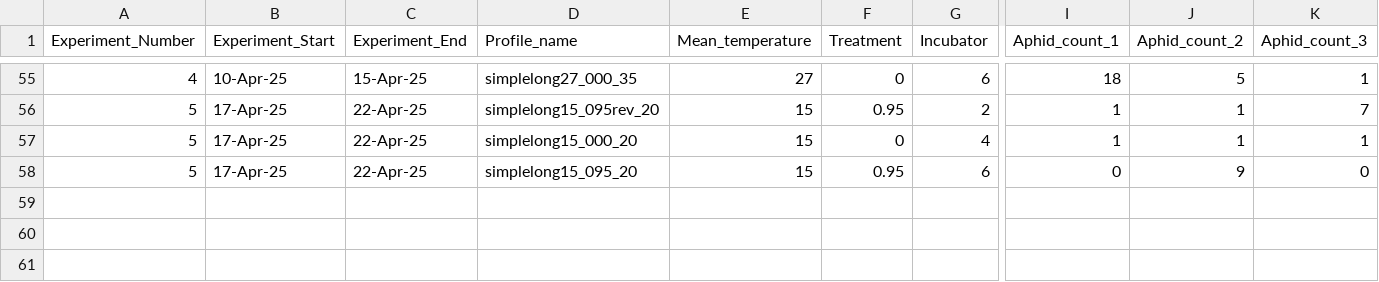
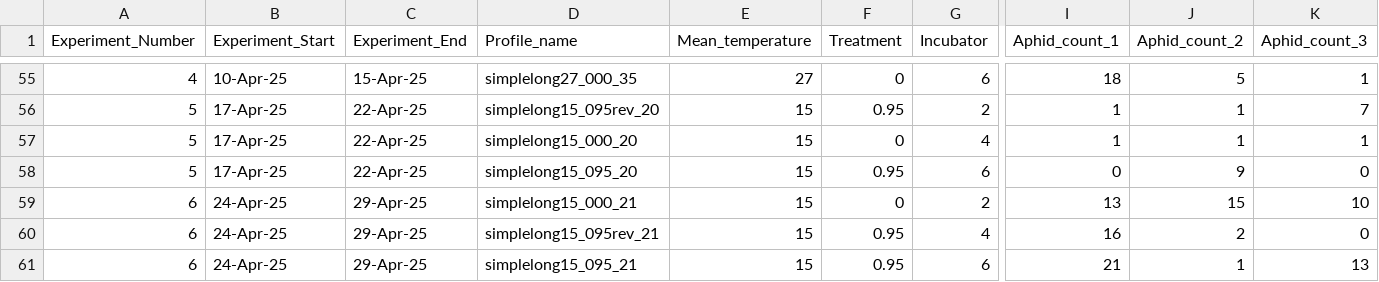
Before and after one commit to Cuddington-Lab/thermal-experiments, a CSV file: dataset_autocorrelation_2025.csv, drawn as a sheet; only a part is shown, gaps mark what is left out; rows hold the shown columns only; the diff names each change by its address in the sheet, - before the commit and + after, or states it on an @@ line.

Commit message:
Add files via upload

```diff
--- a/dataset_autocorrelation_2025.csv
+++ b/dataset_autocorrelation_2025.csv
+row 59: 6 | 24-Apr-25 | 29-Apr-25 | simplelong15_000_21 | 15 | 0 | 2 | 13 | 15 | 10
+row 60: 6 | 24-Apr-25 | 29-Apr-25 | simplelong15_095rev_21 | 15 | 0.95 | 4 | 16 | 2 | 0
+row 61: 6 | 24-Apr-25 | 29-Apr-25 | simplelong15_095_21 | 15 | 0.95 | 6 | 21 | 1 | 13
```
